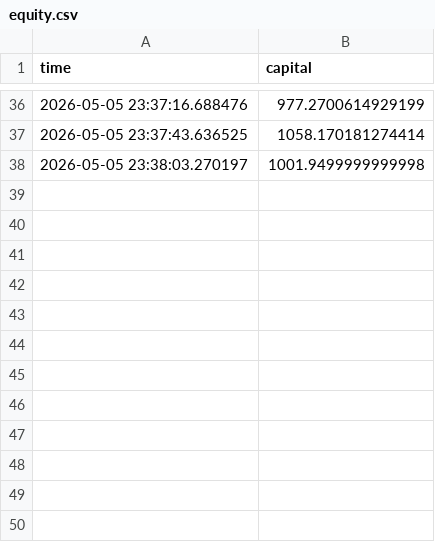
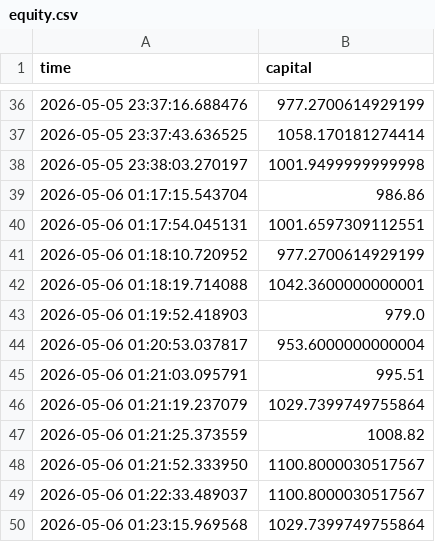
Before and after one commit to asxxb/fyer_bot, a CSV file: data/equity.csv, drawn as a sheet; only a part is shown, gaps mark what is left out; the diff names each change by its address in the sheet, - before the commit and + after, or states it on an @@ line.

```diff
--- a/data/equity.csv
+++ b/data/equity.csv
+row 39: 2026-05-06 01:17:15.543704 | 986.86
+row 40: 2026-05-06 01:17:54.045131 | 1001.6597309112551
+row 41: 2026-05-06 01:18:10.720952 | 977.2700614929199
+row 42: 2026-05-06 01:18:19.714088 | 1042.3600000000001
+row 43: 2026-05-06 01:19:52.418903 | 979.0
+row 44: 2026-05-06 01:20:53.037817 | 953.6000000000004
+row 45: 2026-05-06 01:21:03.095791 | 995.51
+row 46: 2026-05-06 01:21:19.237079 | 1029.7399749755864
+row 47: 2026-05-06 01:21:25.373559 | 1008.82
+row 48: 2026-05-06 01:21:52.333950 | 1100.8000030517567
+row 49: 2026-05-06 01:22:33.489037 | 1100.8000030517567
+row 50: 2026-05-06 01:23:15.969568 | 1029.7399749755864
```
Also changed, not shown: data/candles_IRFC_EQ.csv, data/candles_NBCC_EQ.csv, 23 other files.
